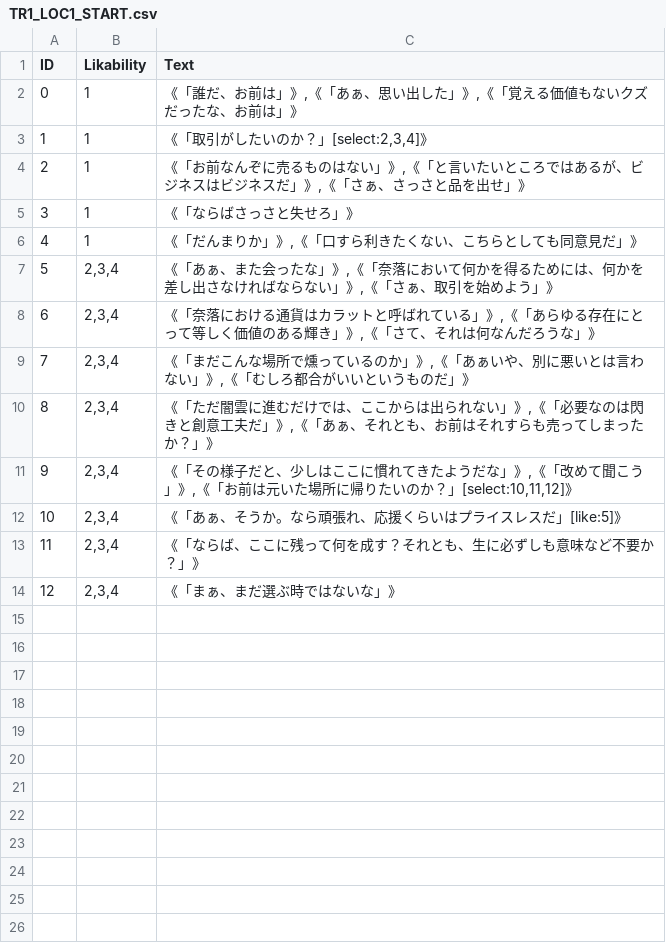
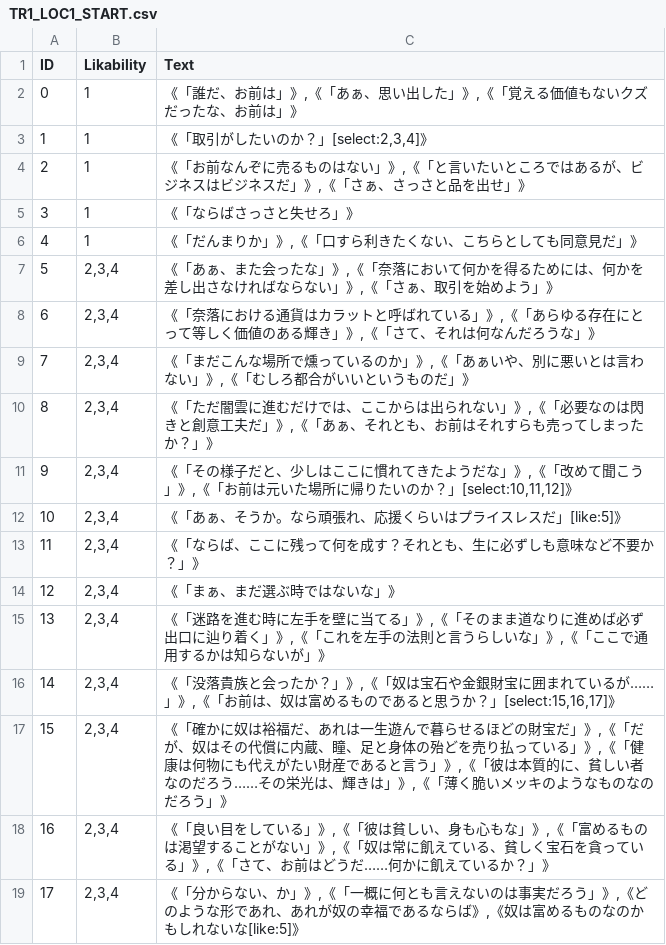
Before and after one commit to 2127002/SELLCT, a CSV file: SELLCT/Assets/Resources/TextData/TR1/Stage1/Start/TR1_LOC1_START.csv, drawn as a sheet; the diff names each change by its address in the sheet, - before the commit and + after, or states it on an @@ line.

```diff
--- a/SELLCT/Assets/Resources/TextData/TR1/Stage1/Start/TR1_LOC1_START.csv
+++ b/SELLCT/Assets/Resources/TextData/TR1/Stage1/Start/TR1_LOC1_START.csv
+row 15: 13 | 2,3,4 | 《「迷路を進む時に左手を壁に当てる」》,《「そのまま道なりに進めば必ず出口に辿り着く」》,《「これを左手の法則と言うらしいな」》,《「ここで通用するかは知らないが」》
+row 16: 14 | 2,3,4 | 《「没落貴族と会ったか？」》,《「奴は宝石や金銀財宝に囲まれているが……」》,《「お前は、奴は富めるものであると思うか？」[select:15,16,17]》
+row 17: 15 | 2,3,4 | 《「確かに奴は裕福だ、あれは一生遊んで暮らせるほどの財宝だ」》,《「だが、奴はその代償に内蔵、瞳、足と身体の殆どを売り払っている」》,《「健康は何物にも代えがたい財産であると言う」》,《「彼は本質的に、貧しい者なのだろう……その栄光は、輝きは」》,《「薄く脆いメッキのようなものなのだろう」》
+row 18: 16 | 2,3,4 | 《「良い目をしている」》,《「彼は貧しい、身も心もな」》,《「富めるものは渇望することがない」》,《「奴は常に飢えている、貧しく宝石を貪っている」》,《「さて、お前はどうだ……何かに飢えているか？」》
+row 19: 17 | 2,3,4 | 《「分からない、か」》,《「一概に何とも言えないのは事実だろう」》,《どのような形であれ、あれが奴の幸福であるならば》,《奴は富めるものなのかもしれないな[like:5]》
```
Also changed, not shown: SELLCT/Assets/Resources/TextData/TR1/Stage1/End/TR1_LOC1_END.csv, SELLCT/Assets/Resources/TextData/TR2/Stage1/End/TR2_LOC1_END.csv, 2 other files.
